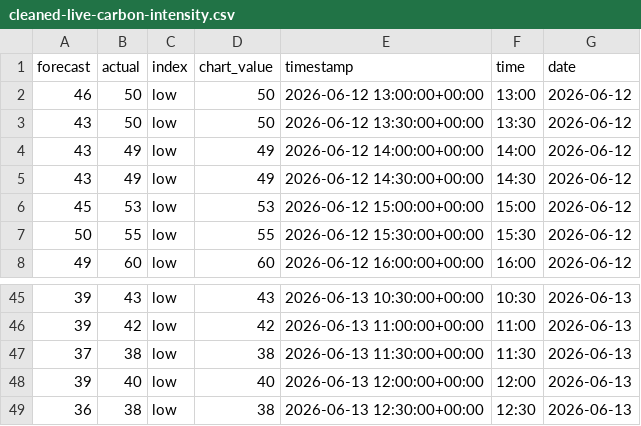
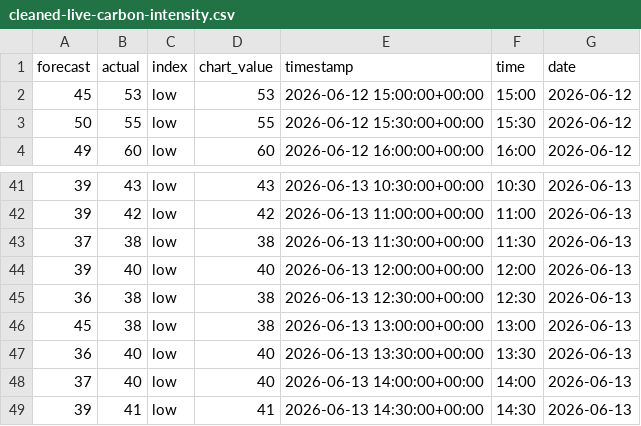
Before and after one commit to olliebranston/the-new-current-site, a CSV file: data/cleaned-live-carbon-intensity.csv, drawn as a sheet; only a part is shown, gaps mark what is left out; removed rows and columns are numbered as before the commit, all else as after; the diff names each change by its address in the sheet, - before the commit and + after, or states it on an @@ line.

```diff
--- a/data/cleaned-live-carbon-intensity.csv
+++ b/data/cleaned-live-carbon-intensity.csv
-row 2: 46 | 50 | low | 50 | 2026-06-12 13:00:00+00:00 | 13:00 | 2026-06-12
-row 3: 43 | 50 | low | 50 | 2026-06-12 13:30:00+00:00 | 13:30 | 2026-06-12
-row 4: 43 | 49 | low | 49 | 2026-06-12 14:00:00+00:00 | 14:00 | 2026-06-12
-row 5: 43 | 49 | low | 49 | 2026-06-12 14:30:00+00:00 | 14:30 | 2026-06-12
+row 46: 45 | 38 | low | 38 | 2026-06-13 13:00:00+00:00 | 13:00 | 2026-06-13
+row 47: 36 | 40 | low | 40 | 2026-06-13 13:30:00+00:00 | 13:30 | 2026-06-13
+row 48: 37 | 40 | low | 40 | 2026-06-13 14:00:00+00:00 | 14:00 | 2026-06-13
+row 49: 39 | 41 | low | 41 | 2026-06-13 14:30:00+00:00 | 14:30 | 2026-06-13
```
Also changed, not shown: data/cleaned-live-generation-mix.csv, data/cleaned-live-power-price.csv, 8 other files.
